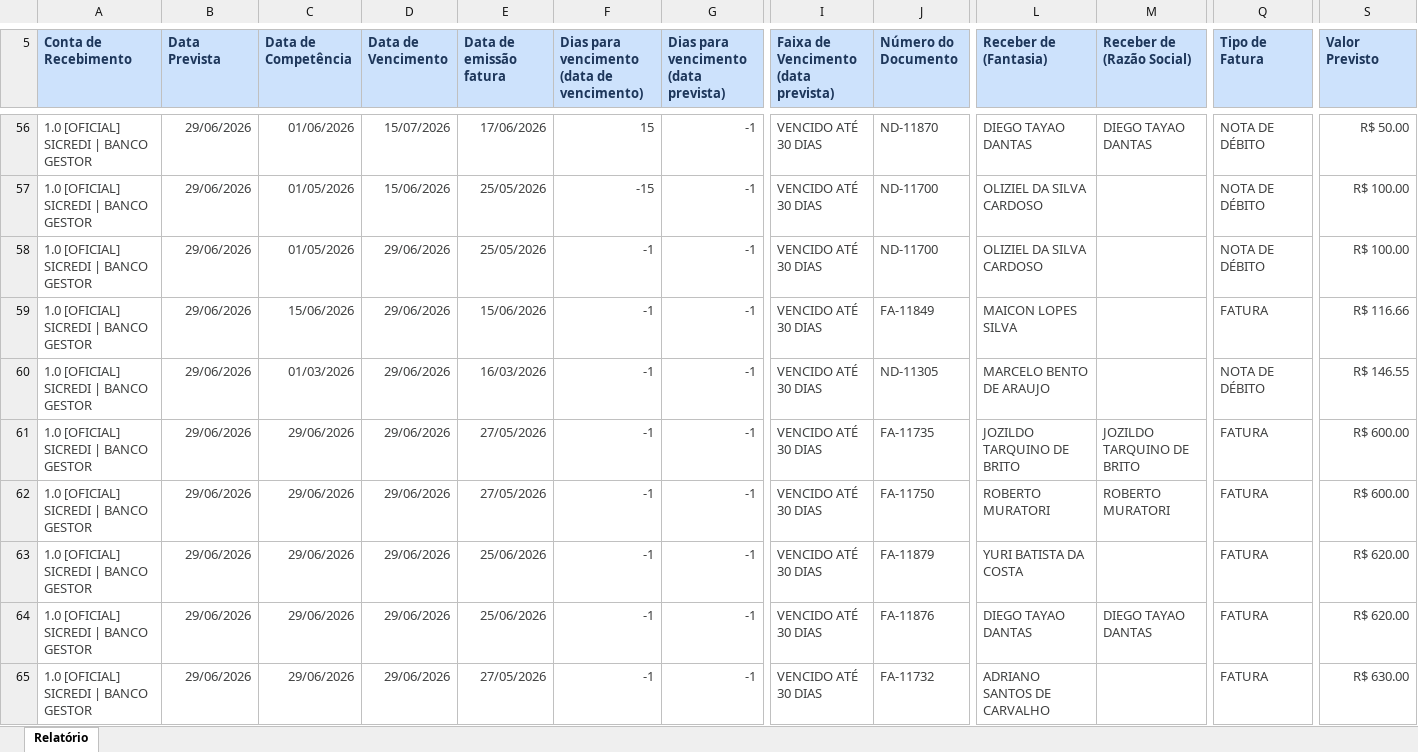
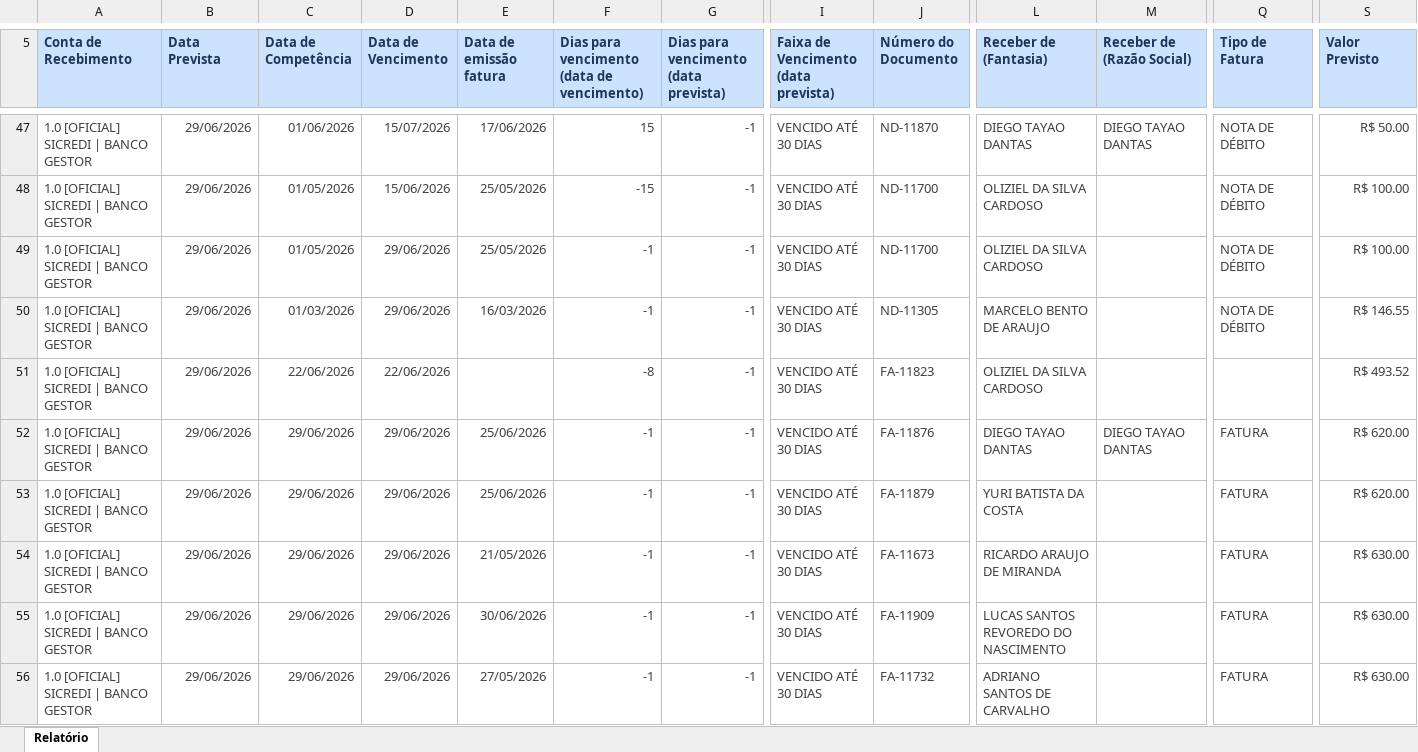
Before and after one commit to lopesjoel/Dashboard-Ativuz, an Excel workbook: planilhas/CONTAS-A-RECEBER.xlsx, sheet Relatório, drawn as a sheet; only a part is shown, gaps mark what is left out; values as stored, in another font and other column widths than the file's, no borders; removed rows and columns are numbered as before the commit, all else as after; rows hold the shown columns only; the diff covers the shown part only; the diff names each change by its address in the sheet, - before the commit and + after, or states it on an @@ line.

```diff
--- a/planilhas/CONTAS-A-RECEBER.xlsx (sheet Relatório)
+++ b/planilhas/CONTAS-A-RECEBER.xlsx (sheet Relatório)
-row 59: 1.0 [OFICIAL] SICREDI | BANCO GESTOR | 29/06/2026 | 15/06/2026 | 29/06/2026 | 15/06/2026 | -1 | -1 | VENCIDO ATÉ 30 DIAS | FA-11849 | MAICON LOPES SILVA |  | FATURA | R$ 116.66
-C51 (Data de Competência): 29/06/2026
+C51 (Data de Competência): 22/06/2026
-D51 (Data de Vencimento): 29/06/2026
+D51 (Data de Vencimento): 22/06/2026
-E51 (Data de emissão fatura): 27/05/2026
+E51 (Data de emissão fatura): (empty)
-F51: -1
+F51: -8
-J51 (Número do Documento): FA-11735
+J51 (Número do Documento): FA-11823
-L51 (Receber de (Fantasia)): JOZILDO TARQUINO DE BRITO
+L51 (Receber de (Fantasia)): OLIZIEL DA SILVA CARDOSO
-M51 (Receber de (Razão Social)): JOZILDO TARQUINO DE BRITO
+M51 (Receber de (Razão Social)): (empty)
-Q51 (Tipo de Fatura): FATURA
+Q51 (Tipo de Fatura): (empty)
-S51 (Valor Previsto): R$ 600.00
+S51 (Valor Previsto): R$ 493.52
-E52 (Data de emissão fatura): 27/05/2026
+E52 (Data de emissão fatura): 25/06/2026
-J52 (Número do Documento): FA-11750
+J52 (Número do Documento): FA-11876
-L52 (Receber de (Fantasia)): ROBERTO MURATORI
+L52 (Receber de (Fantasia)): DIEGO TAYAO DANTAS
-M52 (Receber de (Razão Social)): ROBERTO MURATORI
+M52 (Receber de (Razão Social)): DIEGO TAYAO DANTAS
-S52 (Valor Previsto): R$ 600.00
+S52 (Valor Previsto): R$ 620.00
@@ row 68 moved to row 54: 1.0 [OFICIAL] SICREDI | BANCO GESTOR @@
-E55 (Data de emissão fatura): 25/06/2026
+E55 (Data de emissão fatura): 30/06/2026
-J55 (Número do Documento): FA-11876
+J55 (Número do Documento): FA-11909
-L55 (Receber de (Fantasia)): DIEGO TAYAO DANTAS
+L55 (Receber de (Fantasia)): LUCAS SANTOS REVOREDO DO NASCIMENTO
-M55 (Receber de (Razão Social)): DIEGO TAYAO DANTAS
+M55 (Receber de (Razão Social)): (empty)
-S55 (Valor Previsto): R$ 620.00
+S55 (Valor Previsto): R$ 630.00
```
Also changed, not shown: 9 added rows, 16 removed rows, 6 moved rows and 21 edited cells elsewhere in this sheet.
